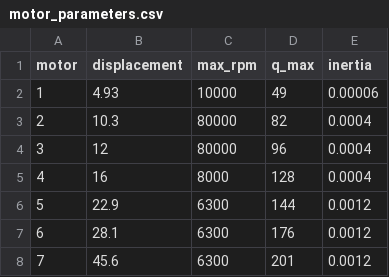
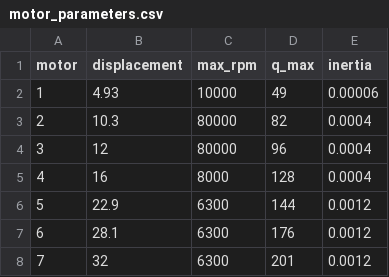
Before and after one commit to Larsosterholt/mas410_project, a CSV file: motor_parameters.csv, drawn as a sheet.

```diff
--- a/motor_parameters.csv
+++ b/motor_parameters.csv
@@ -7,2 +7,2 @@
 6,28.1,6300,176,0.0012
-7,45.6,6300,201,0.0012
+7,32,6300,201,0.0012
```
Also changed, not shown: 7 other files.
